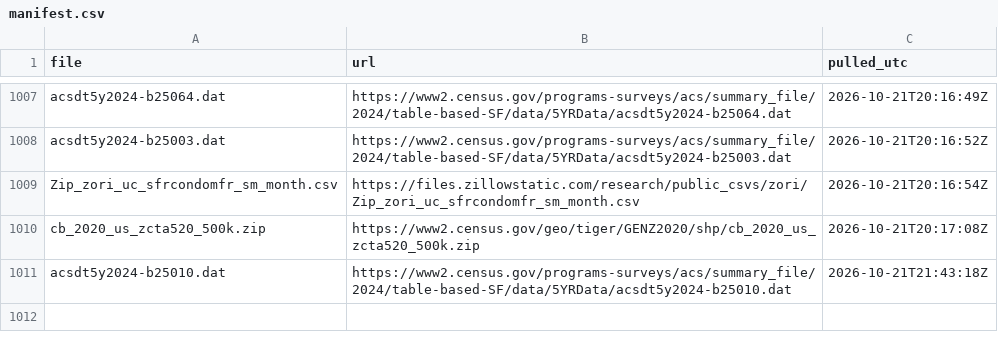
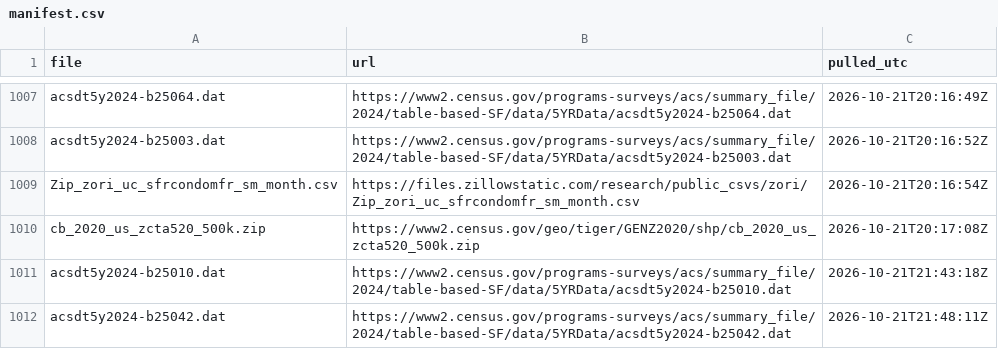
Before and after one commit to amkashyap1220/Home-Value-Score, a CSV file: data/raw/manifest.csv, drawn as a sheet; only a part is shown, gaps mark what is left out.

```diff
--- a/data/raw/manifest.csv
+++ b/data/raw/manifest.csv
@@ -1011 +1011,2 @@ cb_2020_us_zcta520_500k.zip,https://www2.census.gov/geo/tiger/GENZ2020/shp/cb_20
 acsdt5y2024-b25010.dat,https://www2.census.gov/programs-surveys/acs/summary_file/2024/table-based-SF/data/5YRData/acsdt5y2024-b25010.dat,2026-10-21T21:43:18Z
+acsdt5y2024-b25042.dat,https://www2.census.gov/programs-surveys/acs/summary_file/2024/table-based-SF/data/5YRData/acsdt5y2024-b25042.dat,2026-10-21T21:48:11Z
```
Also changed, not shown: data/processed/rent.csv, output/value.csv, 7 other files.
